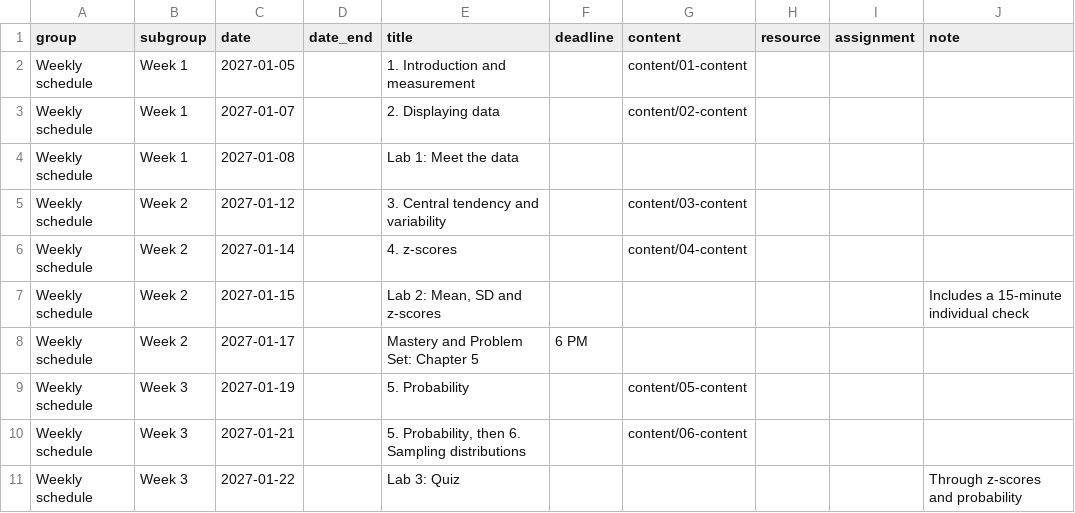
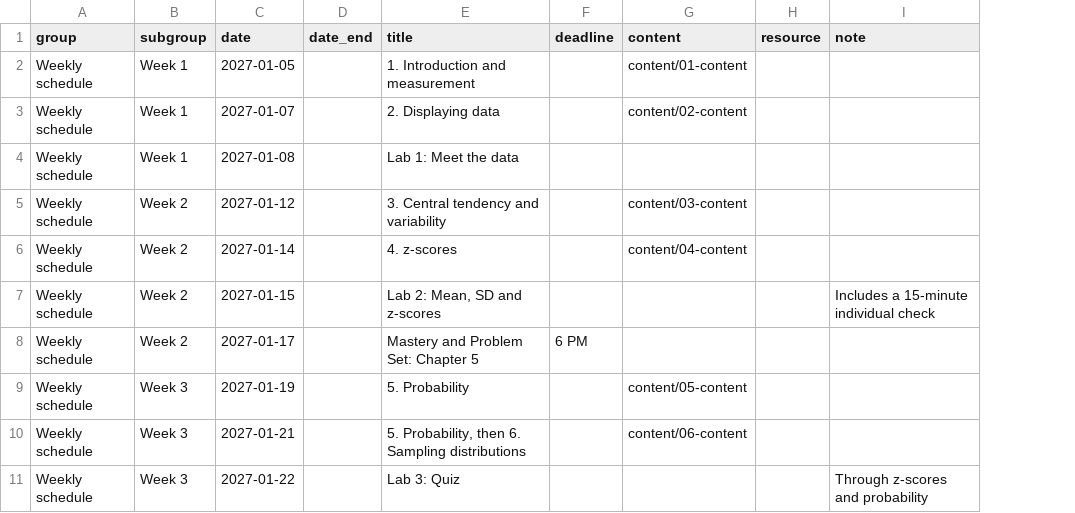
Before and after one commit to de-barros/educ15-27, a CSV file: data/schedule.csv, drawn as a sheet; only a part is shown; the diff names each change by its address in the sheet, - before the commit and + after, or states it on an @@ line.

```diff
--- a/data/schedule.csv
+++ b/data/schedule.csv
-column I (assignment), empty
```
Also changed, not shown: 8 other files.
